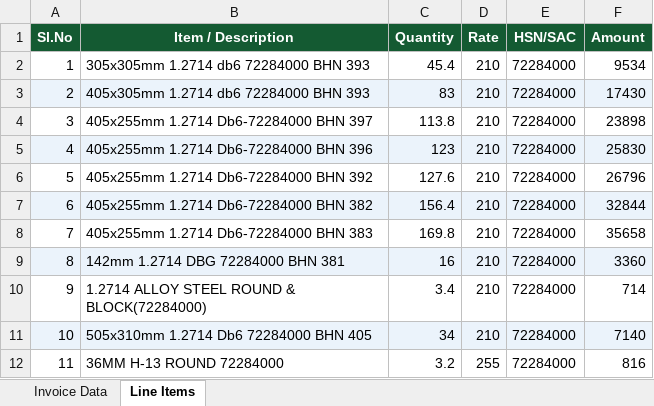
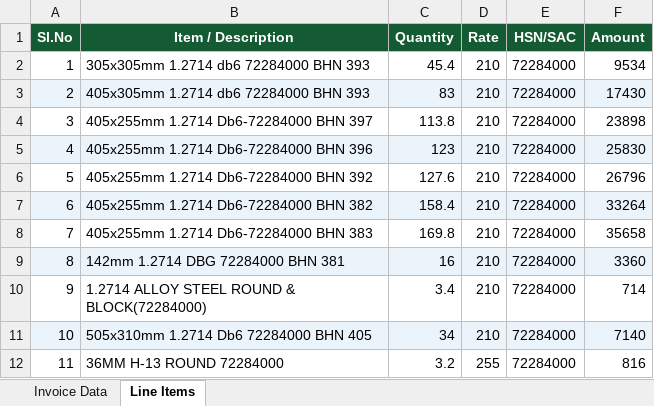
Before and after one commit to Vignesh-Catnip/KTFL-DEV, an Excel workbook: Output-Excel/BM_26-27_1328.xlsx, sheet Line Items, drawn as a sheet; values as stored, in another font and other column widths than the file's, no borders; the diff names each change by its address in the sheet, - before the commit and + after, or states it on an @@ line.

```diff
--- a/Output-Excel/BM_26-27_1328.xlsx (sheet Line Items)
+++ b/Output-Excel/BM_26-27_1328.xlsx (sheet Line Items)
-C7 (Quantity): 156.4
+C7 (Quantity): 158.4
-F7 (Amount): 32844
+F7 (Amount): 33264
```
Also changed, not shown: sheet Invoice Data, Output-Excel/AB2627143.xlsx, 1 other file.
